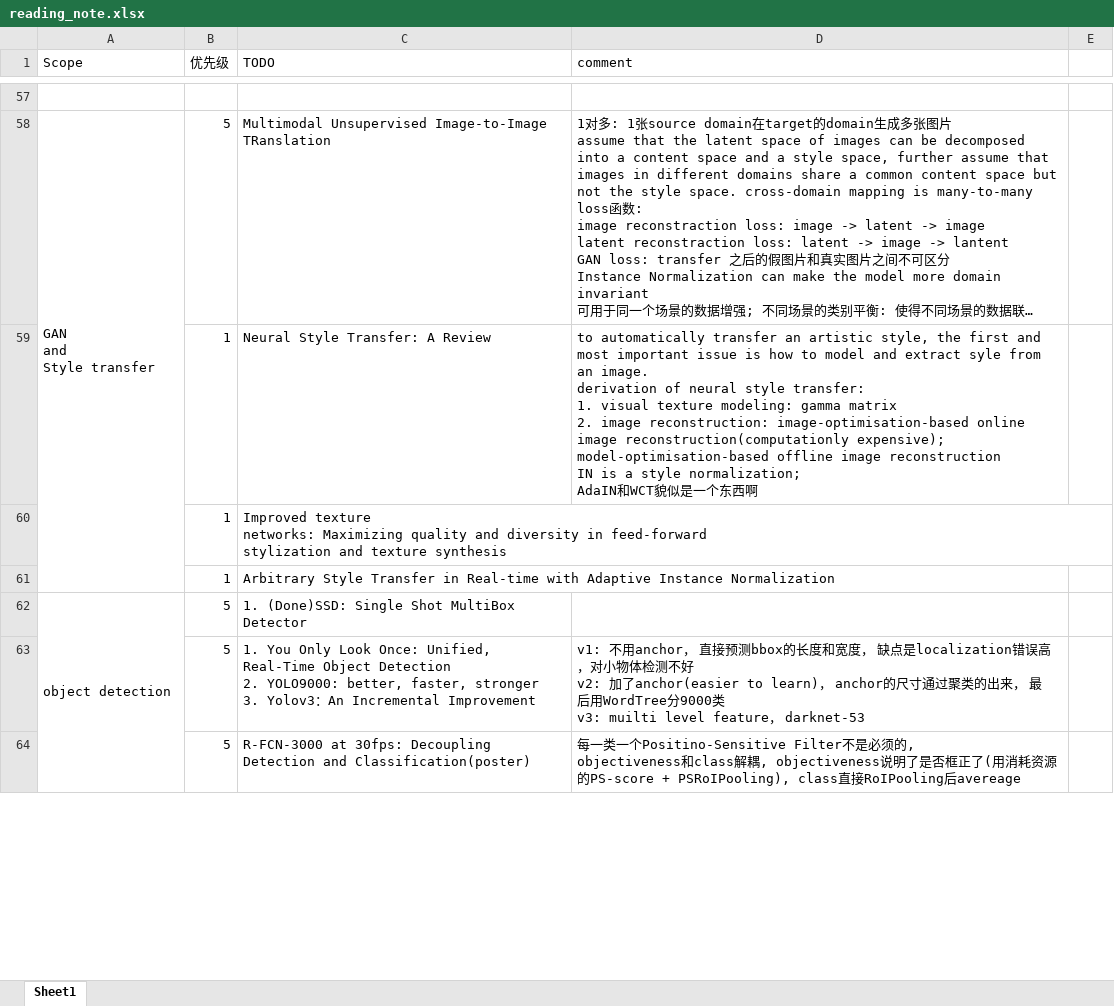
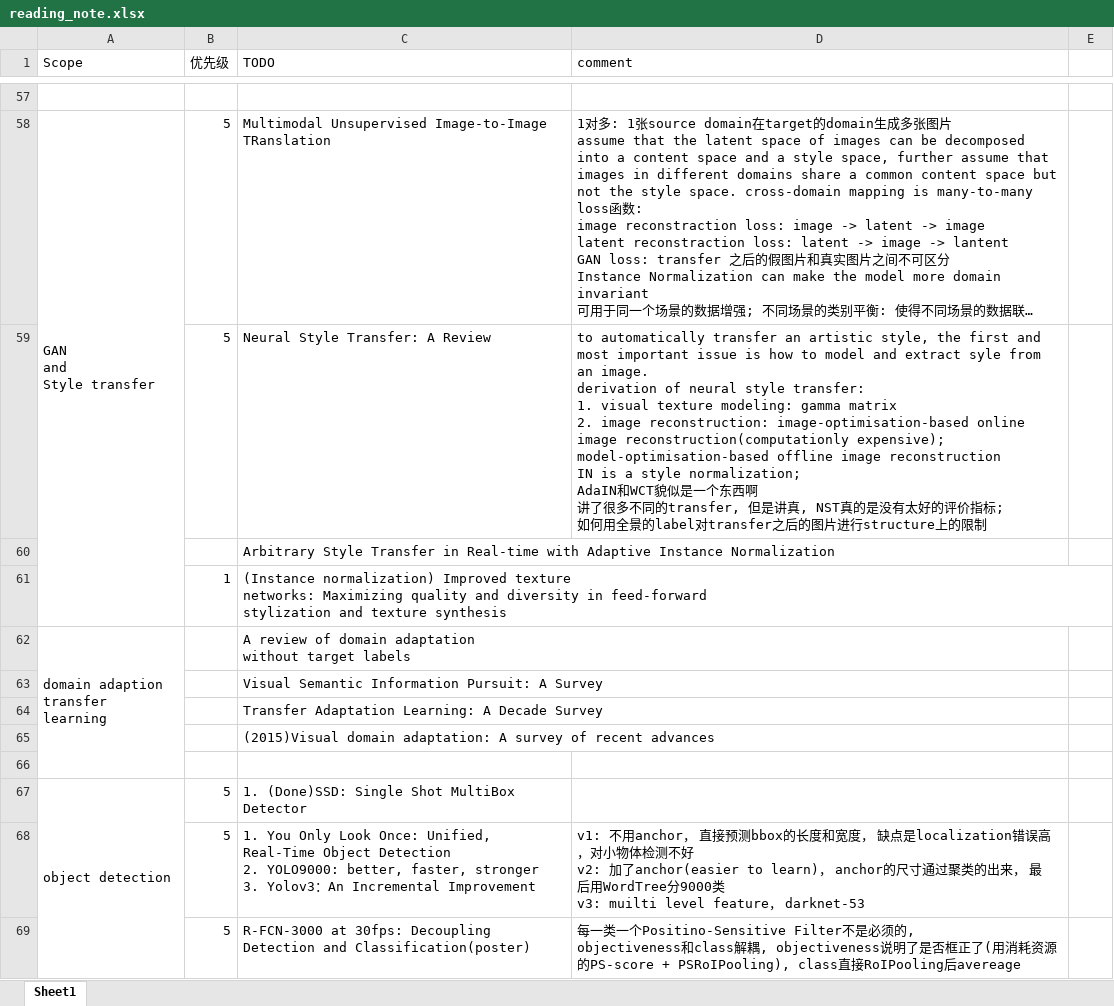
Before and after one commit to youchaoqin/reading_notes, an Excel workbook: reading_note.xlsx, sheet Sheet1, drawn as a sheet; only a part is shown, gaps mark what is left out; long unchanged cells end in …; values as stored, in another font and other column widths than the file's, no cell formats; conditional formats not drawn; removed rows and columns are numbered as before the commit, all else as after; ↵ is a line break in a cell; the diff names each change by its address in the sheet, - before the commit and + after, or states it on an @@ line.

Commit message:
add some notes

```diff
--- a/reading_note.xlsx (sheet Sheet1)
+++ b/reading_note.xlsx (sheet Sheet1)
-B59 (优先级): 1
+B59 (优先级): 5
-D59 (comment): …西啊
+D59 (comment): …西啊 ↵ 讲了很多不同的transfer, 但是讲真, NST真的是没有太好的评价指标; ↵ 如何用全景的label对transfer之后的图片进行structure上的限制
-row 60:  | 1 | Improved texture ↵ networks: Maximizing quality and diversity in feed-forward ↵ stylization and texture synthesis
-B60 (优先级): 1
+B60 (优先级): (empty)
+row 61:  | 1 | (Instance normalization) Improved texture ↵ networks: Maximizing quality and diversity in feed-forward ↵ stylization and texture synthesis
+row 62: domain adaption ↵ transfer learning |  | A review of domain adaptation ↵ without target labels
+row 63:  |  | Visual Semantic Information Pursuit: A Survey
+row 64:  |  | Transfer Adaptation Learning: A Decade Survey
+row 65:  |  | (2015)Visual domain adaptation: A survey of recent advances
+row 66: (empty)
```
Also changed, not shown: cell formats.
